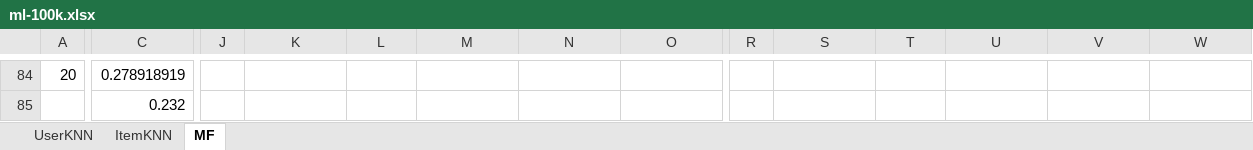
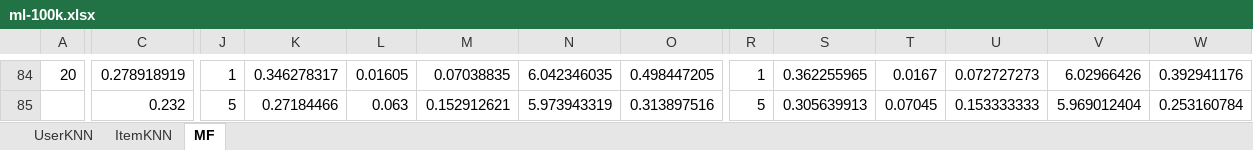
Before and after one commit to hujianggui/Gooods, an Excel workbook: docs/matlab/ml-100k.xlsx, sheet MF, drawn as a sheet; only a part is shown, gaps mark what is left out; values as stored, in another font and other column widths than the file's, no borders; the diff covers the shown part only; the diff names each change by its address in the sheet, - before the commit and + after, or states it on an @@ line.

```diff
--- a/docs/matlab/ml-100k.xlsx (sheet MF)
+++ b/docs/matlab/ml-100k.xlsx (sheet MF)
-J84: (empty)
+J84: 1
-K84: (empty)
+K84: 0.346278317
-L84: (empty)
+L84: 0.01605
-M84: (empty)
+M84: 0.07038835
-N84: (empty)
+N84: 6.042346035
-O84: (empty)
+O84: 0.498447205
-R84: (empty)
+R84: 1
-S84: (empty)
+S84: 0.362255965
-T84: (empty)
+T84: 0.0167
-U84: (empty)
+U84: 0.072727273
-V84: (empty)
+V84: 6.02966426
-W84: (empty)
+W84: 0.392941176
-J85: (empty)
+J85: 5
-K85: (empty)
+K85: 0.27184466
-L85: (empty)
+L85: 0.063
-M85: (empty)
+M85: 0.152912621
-N85: (empty)
+N85: 5.973943319
-O85: (empty)
+O85: 0.313897516
-R85: (empty)
+R85: 5
-S85: (empty)
+S85: 0.305639913
-T85: (empty)
+T85: 0.07045
-U85: (empty)
+U85: 0.153333333
-V85: (empty)
+V85: 5.969012404
-W85: (empty)
+W85: 0.253160784
```
Also changed, not shown: 8 added rows, 8 removed rows and 864 edited cells elsewhere in this sheet, 7 other files.
